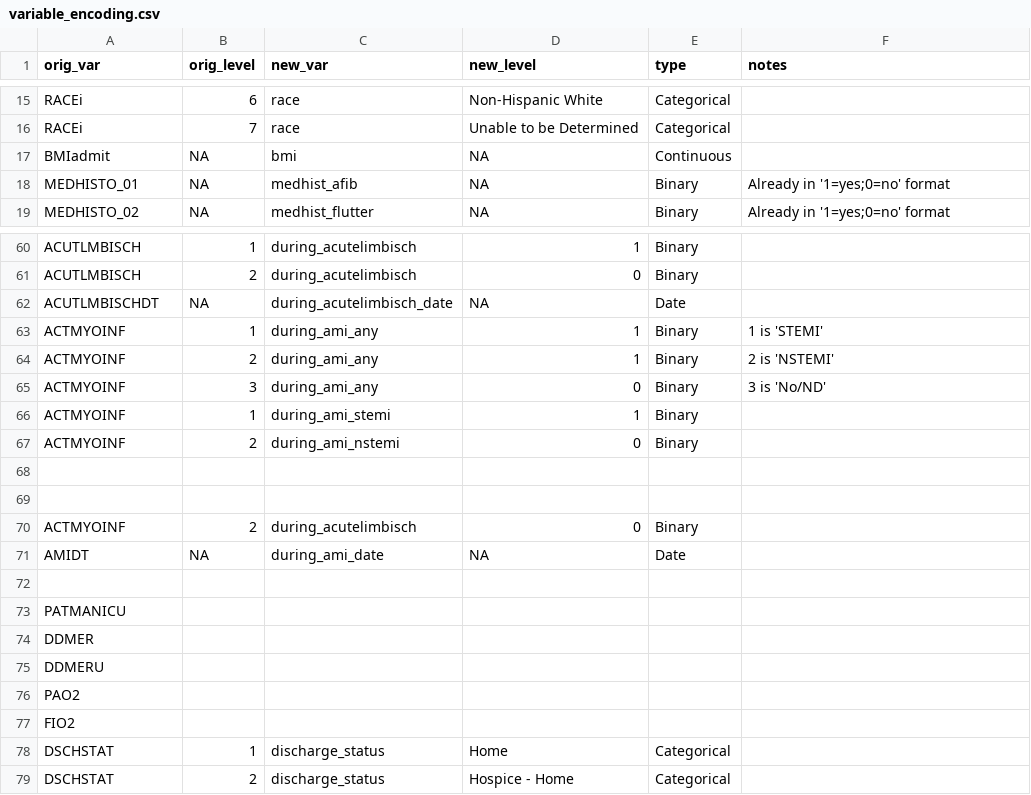
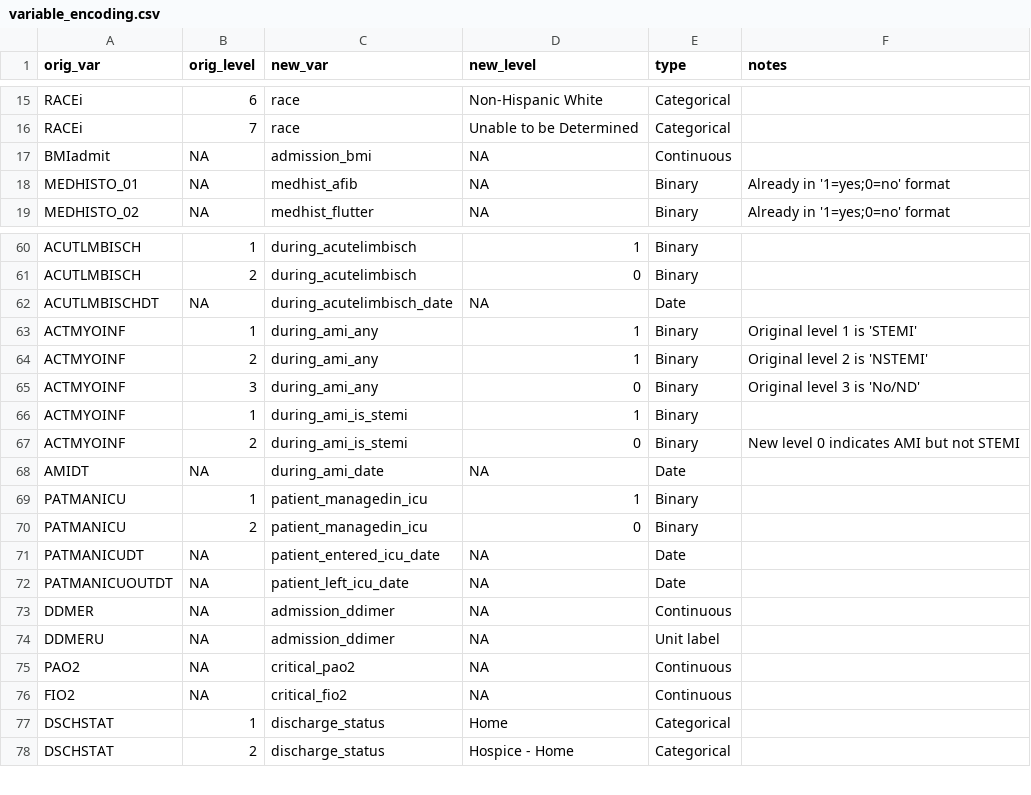
Before and after one commit to rsoren/aha_covid_dataprep_specs, a CSV file: variable_encoding.csv, drawn as a sheet; only a part is shown, gaps mark what is left out; removed rows and columns are numbered as before the commit, all else as after; the diff names each change by its address in the sheet, - before the commit and + after, or states it on an @@ line.

Commit message:
Update variable_encoding.csv

```diff
--- a/variable_encoding.csv
+++ b/variable_encoding.csv
-C17 (new_var): bmi
+C17 (new_var): admission_bmi
-F63 (notes): 1 is 'STEMI'
+F63 (notes): Original level 1 is 'STEMI'
-F64 (notes): 2 is 'NSTEMI'
+F64 (notes): Original level 2 is 'NSTEMI'
-F65 (notes): 3 is 'No/ND'
+F65 (notes): Original level 3 is 'No/ND'
-C66 (new_var): during_ami_stemi
+C66 (new_var): during_ami_is_stemi
-C67 (new_var): during_ami_nstemi
+C67 (new_var): during_ami_is_stemi
-F67 (notes): (empty)
+F67 (notes): New level 0 indicates AMI but not STEMI
-row 68: (empty)
-row 69: (empty)
-row 70: ACTMYOINF | 2 | during_acutelimbisch | 0 | Binary
-row 69: (empty)
+row 69: PATMANICU | 1 | patient_managedin_icu | 1 | Binary
-row 73: PATMANICU
-row 74: DDMER
-row 75: DDMERU
-row 76: PAO2
-row 77: FIO2
+row 70: PATMANICU | 2 | patient_managedin_icu | 0 | Binary
+row 71: PATMANICUDT | NA | patient_entered_icu_date | NA | Date
+row 72: PATMANICUOUTDT | NA | patient_left_icu_date | NA | Date
+row 73: DDMER | NA | admission_ddimer | NA | Continuous
+row 74: DDMERU | NA | admission_ddimer | NA | Unit label
+row 75: PAO2 | NA | critical_pao2 | NA | Continuous
+row 76: FIO2 | NA | critical_fio2 | NA | Continuous
```
